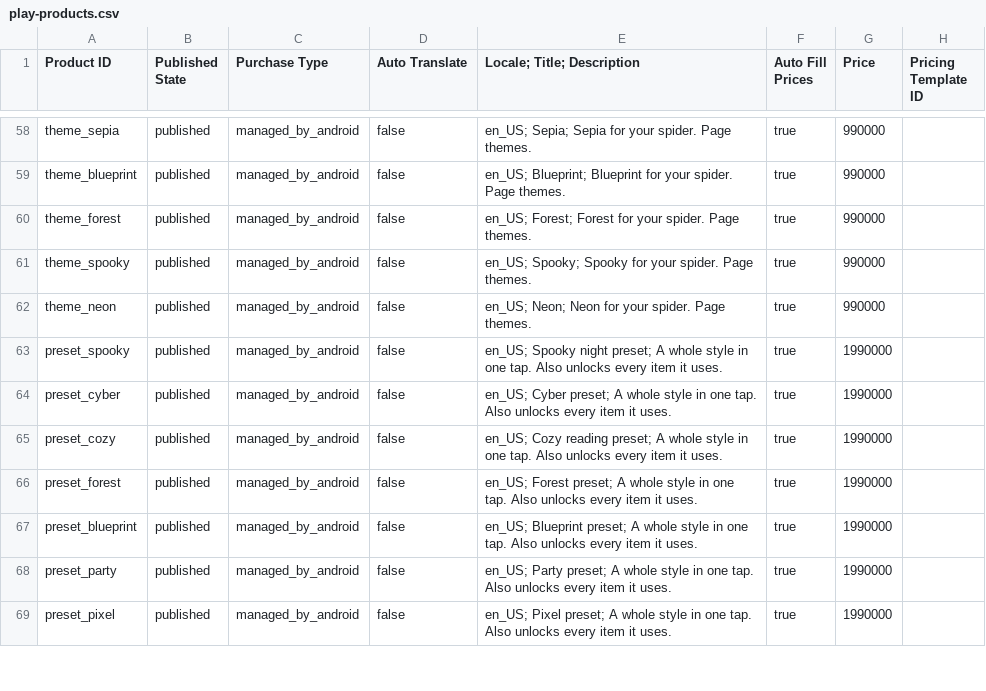
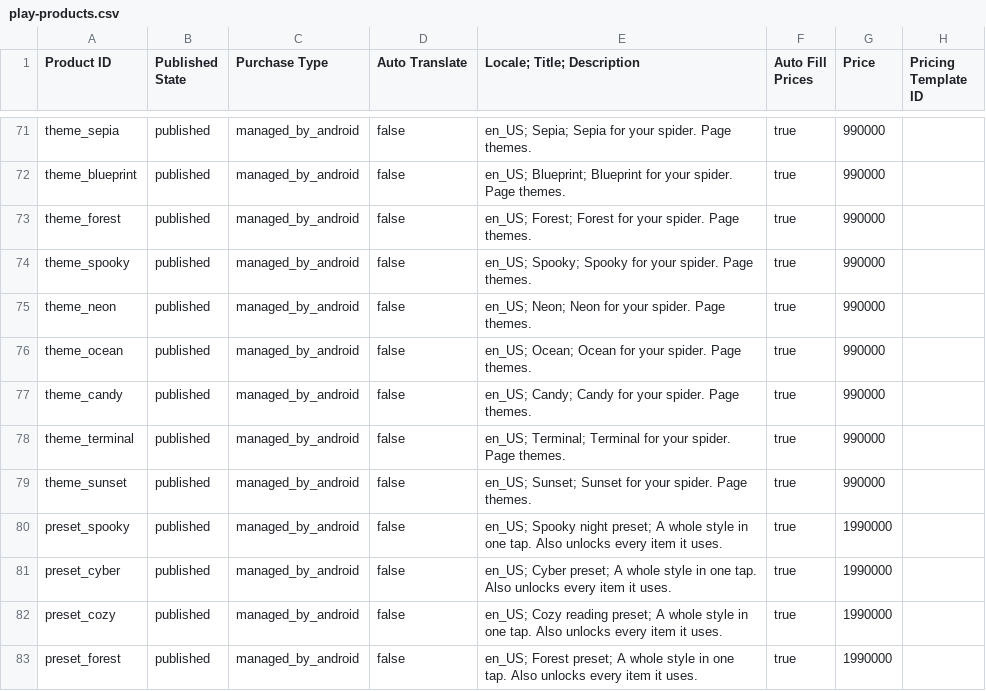
Before and after one commit to real-CAK3D/CAK3D-Crawler, a CSV file: play-products.csv, drawn as a sheet; only a part is shown, gaps mark what is left out; the shorter side is filled out with more unchanged rows; the diff covers the shown part only; the diff names each change by its address in the sheet, - before the commit and + after, or states it on an @@ line.

```diff
--- a/play-products.csv
+++ b/play-products.csv
+row 76: theme_ocean | published | managed_by_android | false | en_US; Ocean; Ocean for your spider. Page themes. | true | 990000
+row 77: theme_candy | published | managed_by_android | false | en_US; Candy; Candy for your spider. Page themes. | true | 990000
+row 78: theme_terminal | published | managed_by_android | false | en_US; Terminal; Terminal for your spider. Page themes. | true | 990000
+row 79: theme_sunset | published | managed_by_android | false | en_US; Sunset; Sunset for your spider. Page themes. | true | 990000
```
Also changed, not shown: 17 added rows and 1 edited cell elsewhere in this file, 26 other files.
